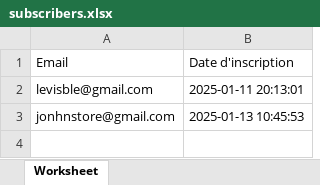
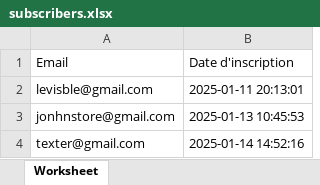
Before and after one commit to Ble-coding/kronik, an Excel workbook: subscribers.xlsx, sheet Worksheet, drawn as a sheet; values as stored, in another font and other column widths than the file's, no borders; the diff names each change by its address in the sheet, - before the commit and + after, or states it on an @@ line.

```diff
--- a/subscribers.xlsx (sheet Worksheet)
+++ b/subscribers.xlsx (sheet Worksheet)
+row 4: texter@gmail.com | 2025-01-14 14:52:16
```
Also changed, not shown: 3 other files.
